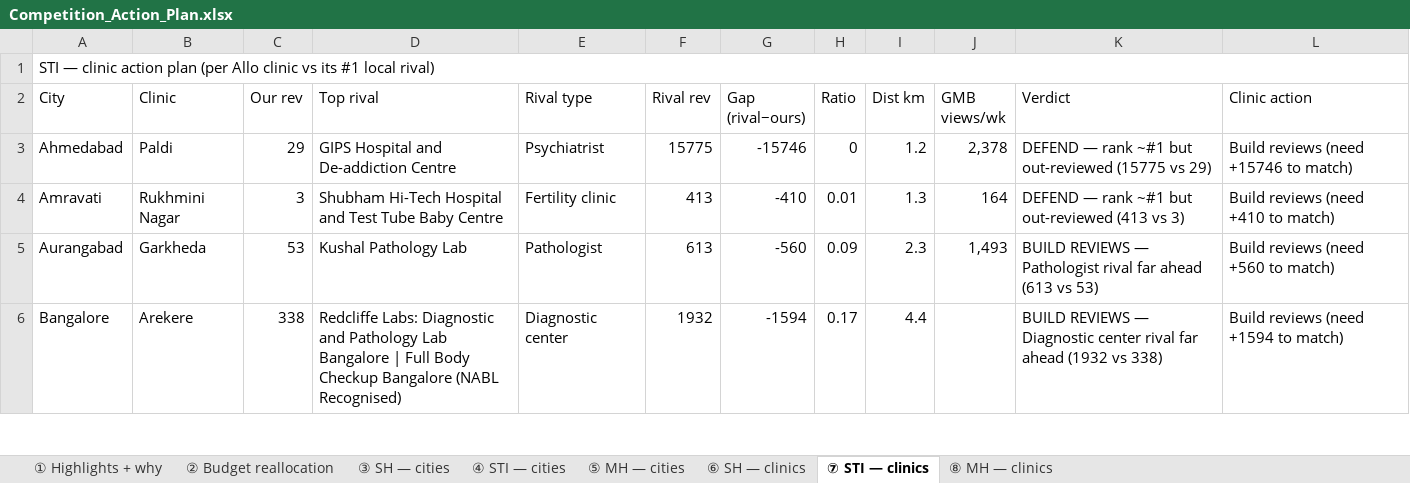
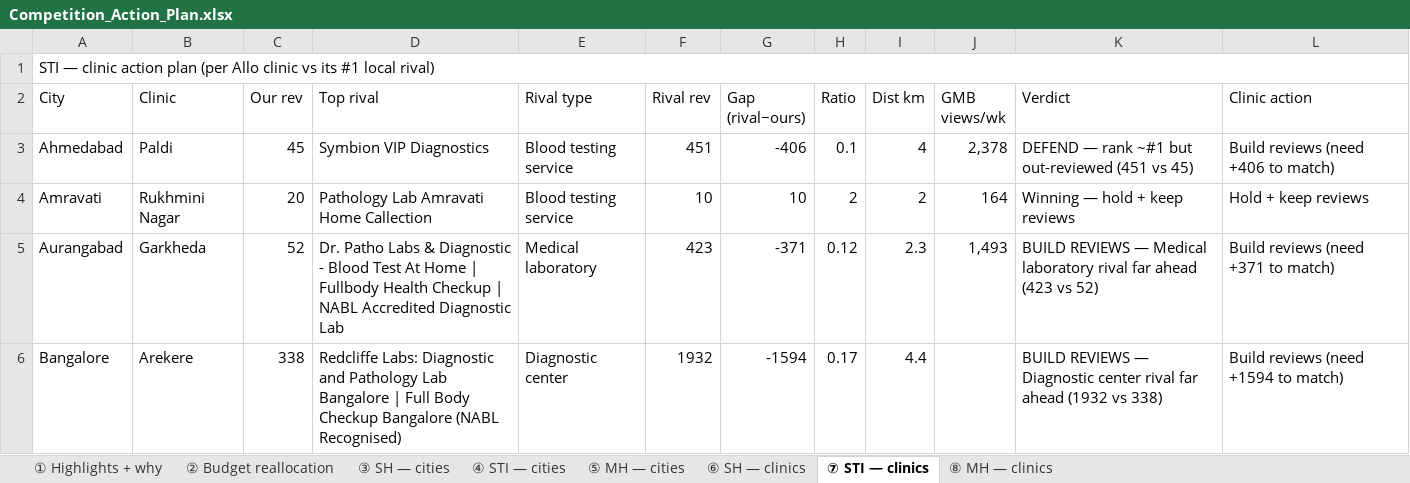
Before and after one commit to alishaparveen-cpu/holistic-demand-dashboard, an Excel workbook: Competition_Action_Plan.xlsx, sheet ⑦ STI — clinics, drawn as a sheet; only a part is shown; values as stored, in another font and other column widths than the file's, no cell formats; the diff covers the shown part only; the diff names each change by its address in the sheet, - before the commit and + after, or states it on an @@ line.

```diff
--- a/Competition_Action_Plan.xlsx (sheet ⑦ STI — clinics)
+++ b/Competition_Action_Plan.xlsx (sheet ⑦ STI — clinics)
-C3 (Our rev): 29
+C3 (Our rev): 45
-D3 (Top rival): GIPS Hospital and De-addiction Centre
+D3 (Top rival): Symbion VIP Diagnostics
-E3 (Rival type): Psychiatrist
+E3 (Rival type): Blood testing service
-F3 (Rival rev): 15775
+F3 (Rival rev): 451
-G3 (Gap (rival−ours)): -15746
+G3 (Gap (rival−ours)): -406
-H3 (Ratio): 0
+H3 (Ratio): 0.1
-I3 (Dist km): 1.2
+I3 (Dist km): 4
-K3 (Verdict): …but out-reviewed (15775 vs 29)
+K3 (Verdict): …but out-reviewed (451 vs 45)
-L3 (Clinic action): Build reviews (need +15746 to match)
+L3 (Clinic action): Build reviews (need +406 to match)
-C4 (Our rev): 3
+C4 (Our rev): 20
-D4 (Top rival): Shubham Hi-Tech Hospital and Test Tube Baby Centre
+D4 (Top rival): Pathology Lab Amravati Home Callection
-E4 (Rival type): Fertility clinic
+E4 (Rival type): Blood testing service
-F4 (Rival rev): 413
+F4 (Rival rev): 10
-G4 (Gap (rival−ours)): -410
+G4 (Gap (rival−ours)): 10
-H4 (Ratio): 0.01
+H4 (Ratio): 2
-I4 (Dist km): 1.3
+I4 (Dist km): 2
-K4 (Verdict): DEFEND — rank ~#1 but out-reviewed (413 vs 3)
+K4 (Verdict): Winning — hold + keep reviews
-L4 (Clinic action): Build reviews (need +410 to match)
+L4 (Clinic action): Hold + keep reviews
-C5 (Our rev): 53
+C5 (Our rev): 52
-D5 (Top rival): Kushal Pathology Lab
+D5 (Top rival): Dr. Patho Labs & Diagnostic - Blood Test At Home | Fullbody Health Checkup | NABL Accredited Diagnostic Lab
-E5 (Rival type): Pathologist
+E5 (Rival type): Medical laboratory
-F5 (Rival rev): 613
+F5 (Rival rev): 423
-G5 (Gap (rival−ours)): -560
+G5 (Gap (rival−ours)): -371
-H5 (Ratio): 0.09
+H5 (Ratio): 0.12
-K5 (Verdict): …REVIEWS — Pathologist rival far ahead (613 vs 53)
+K5 (Verdict): …REVIEWS — Medical laboratory rival far ahead (423 vs 52)
-L5 (Clinic action): Build reviews (need +560 to match)
+L5 (Clinic action): Build reviews (need +371 to match)
```
Also changed, not shown: 1 added row and 576 edited cells elsewhere in this sheet, sheet ⑧ MH — clinics, sheet ④ STI — cities, sheet ① Highlights + why, sheet ② Budget reallocation, sheet ⑥ SH — clinics, sheet ⑤ MH — cities, 1 more sheet, cell formats, 2 other files.
